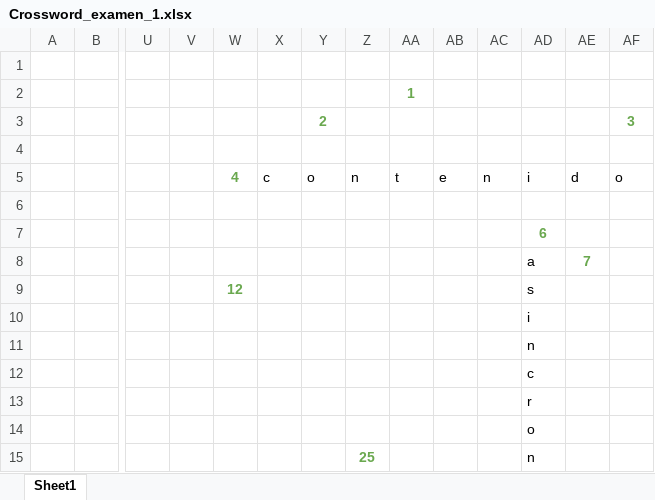
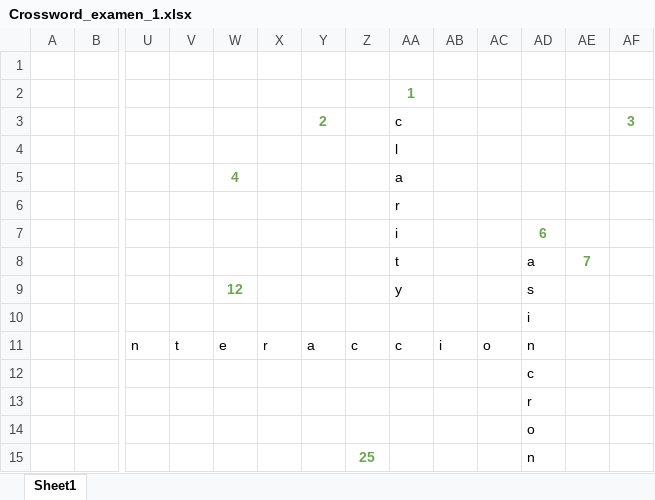
Before and after one commit to NatanADC/examen1p, an Excel workbook: Crossword_examen_1.xlsx, sheet Sheet1, drawn as a sheet; only a part is shown, gaps mark what is left out; values as stored, in another font and other column widths than the file's, no borders; removed rows and columns are numbered as before the commit, all else as after; rows hold the shown columns only; the diff names each change by its address in the sheet, - before the commit and + after, or states it on an @@ line.

Commit message:
actual

```diff
--- a/Crossword_examen_1.xlsx (sheet Sheet1)
+++ b/Crossword_examen_1.xlsx (sheet Sheet1)
-AA3: (empty)
+AA3: c
-AA4: (empty)
+AA4: l
-row 5:  |  |  |  | 4 | c | o | n | t | e | n | i | d | o
-row 6: (empty)
+row 5:  |  |  |  | 4 |  |  |  | a
+row 6:  |  |  |  |  |  |  |  | r
-AA7: (empty)
+AA7: i
-AA8: (empty)
+AA8: t
-AA9: (empty)
+AA9: y
-row 11:  |  |  |  |  |  |  |  |  |  |  | n
+row 11:  |  | n | t | e | r | a | c | c | i | o | n
```
